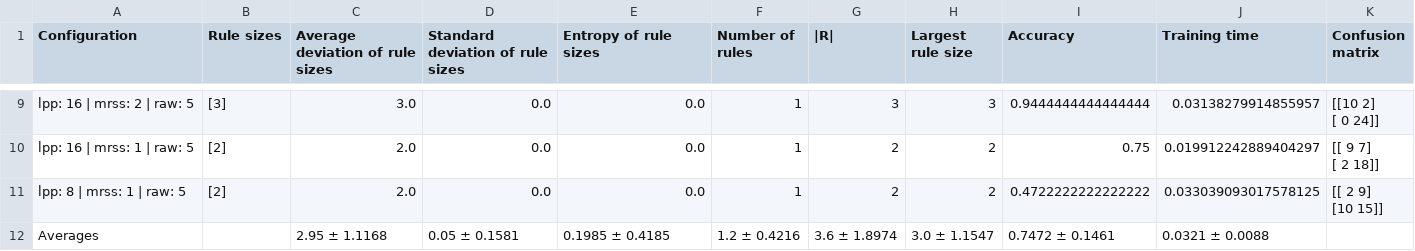
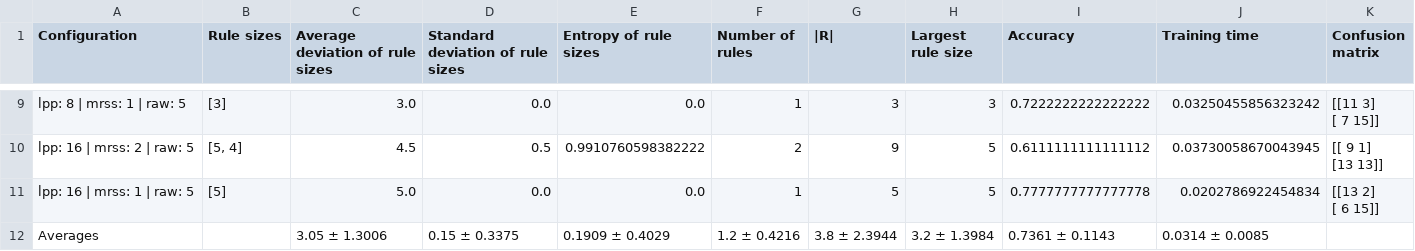
Before and after one commit to cacajr/decision_set_models, a CSV file: drafts/tests_2/imlib_vs_i_imlib_vs_imli_vs_i_imli_results/imlib_vs_i_imlib_vs_imli_vs_i_imli_results/ionosphere_i_imli.csv, drawn as a sheet; only a part is shown, gaps mark what is left out; removed rows and columns are numbered as before the commit, all else as after; ↵ is a line break in a cell; the diff covers the shown part only; the diff names each change by its address in the sheet, - before the commit and + after, or states it on an @@ line.

```diff
--- a/drafts/tests_2/imlib_vs_i_imlib_vs_imli_vs_i_imli_results/imlib_vs_i_imlib_vs_imli_vs_i_imli_results/ionosphere_i_imli.csv
+++ b/drafts/tests_2/imlib_vs_i_imlib_vs_imli_vs_i_imli_results/imlib_vs_i_imlib_vs_imli_vs_i_imli_results/ionosphere_i_imli.csv
-A9 (Configuration): lpp: 16 | mrss: 2 | raw: 5
+A9 (Configuration): lpp: 8 | mrss: 1 | raw: 5
-I9 (Accuracy): 0.9444444444444444
+I9 (Accuracy): 0.7222222222222222
-J9 (Training time): 0.03138279914855957
+J9 (Training time): 0.03250455856323242
-K9 (Confusion matrix): [[10 2] ↵ [ 0 24]]
+K9 (Confusion matrix): [[11 3] ↵ [ 7 15]]
+row 10: lpp: 16 | mrss: 2 | raw: 5 | [5, 4] | 4.5 | 0.5 | 0.9910760598382222 | 2 | 9 | 5 | 0.6111111111111112 | 0.03730058670043945 | [[ 9 1] ↵ [13 13]]
-B11 (Rule sizes): [2]
+B11 (Rule sizes): [5]
-C11 (Average deviation of rule sizes): 2.0
+C11 (Average deviation of rule sizes): 5.0
-G11 (|R|): 2
+G11 (|R|): 5
-H11 (Largest rule size): 2
+H11 (Largest rule size): 5
-I11 (Accuracy): 0.75
+I11 (Accuracy): 0.7777777777777778
-J11 (Training time): 0.019912242889404297
+J11 (Training time): 0.0202786922454834
-K11 (Confusion matrix): [[ 9 7] ↵ [ 2 18]]
+K11 (Confusion matrix): [[13 2] ↵ [ 6 15]]
-row 11: lpp: 8 | mrss: 1 | raw: 5 | [2] | 2.0 | 0.0 | 0.0 | 1 | 2 | 2 | 0.4722222222222222 | 0.033039093017578125 | [[ 2 9] ↵ [10 15]]
-C12 (Average deviation of rule sizes): 2.95 ± 1.1168
+C12 (Average deviation of rule sizes): 3.05 ± 1.3006
-D12 (Standard deviation of rule sizes): 0.05 ± 0.1581
+D12 (Standard deviation of rule sizes): 0.15 ± 0.3375
-E12 (Entropy of rule sizes): 0.1985 ± 0.4185
+E12 (Entropy of rule sizes): 0.1909 ± 0.4029
-G12 (|R|): 3.6 ± 1.8974
+G12 (|R|): 3.8 ± 2.3944
-H12 (Largest rule size): 3.0 ± 1.1547
+H12 (Largest rule size): 3.2 ± 1.3984
-I12 (Accuracy): 0.7472 ± 0.1461
+I12 (Accuracy): 0.7361 ± 0.1143
-J12 (Training time): 0.0321 ± 0.0088
+J12 (Training time): 0.0314 ± 0.0085
```
Also changed, not shown: 2 added rows, 2 removed rows and 28 edited cells elsewhere in this file, drafts/tests_2/imlib_vs_i_imlib_vs_imli_vs_i_imli_results/imlib_vs_i_imlib_vs_imli_vs_i_imli_results/ionosphere_i_imlib.csv, drafts/tests_2/imlib_vs_i_imlib_vs_imli_vs_i_imli_results/imlib_vs_i_imlib_vs_imli_vs_i_imli_results/ionosphere_imli.csv, 1 other file.
